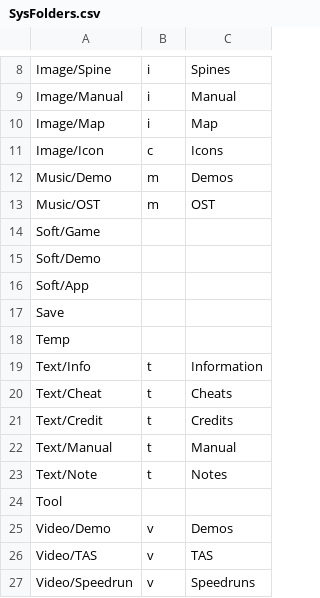
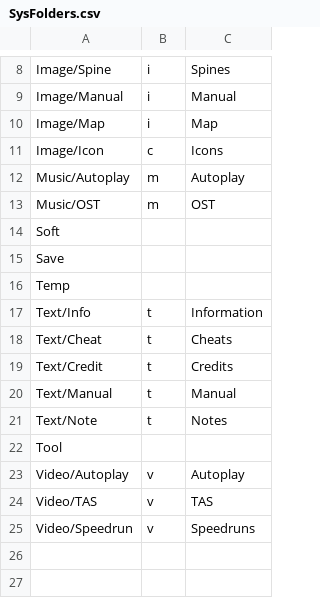
Before and after one commit to Chixpy/Emuteca, a CSV file: LazEmuteca/bin/Data/SysFolders.csv, drawn as a sheet; only a part is shown, gaps mark what is left out.

```diff
--- a/LazEmuteca/bin/Data/SysFolders.csv
+++ b/LazEmuteca/bin/Data/SysFolders.csv
@@ -11,7 +11,5 @@
 "Image/Icon","c","Icons"
-"Music/Demo","m","Demos"
+"Music/Autoplay","m","Autoplay"
 "Music/OST","m","OST"
-"Soft/Game",,
-"Soft/Demo",,
-"Soft/App",,
+"Soft",,
 "Save",,
@@ -24,3 +22,3 @@
 "Tool",,
-"Video/Demo","v","Demos"
+"Video/Autoplay","v","Autoplay"
 "Video/TAS","v","TAS"
```
Also changed, not shown: LazEmuteca/bin/Databases/TOSEC/TOSEC Amstrad GX4000 (20171101).csv, 17 other files.
